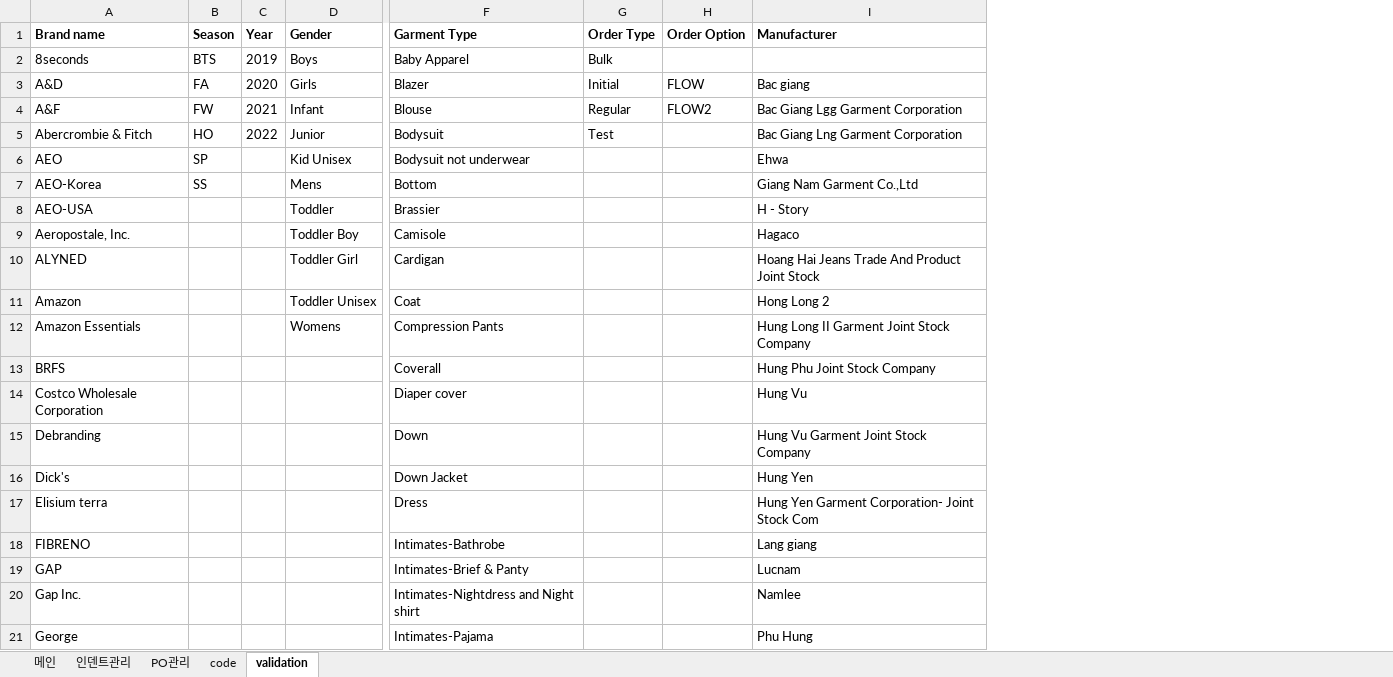
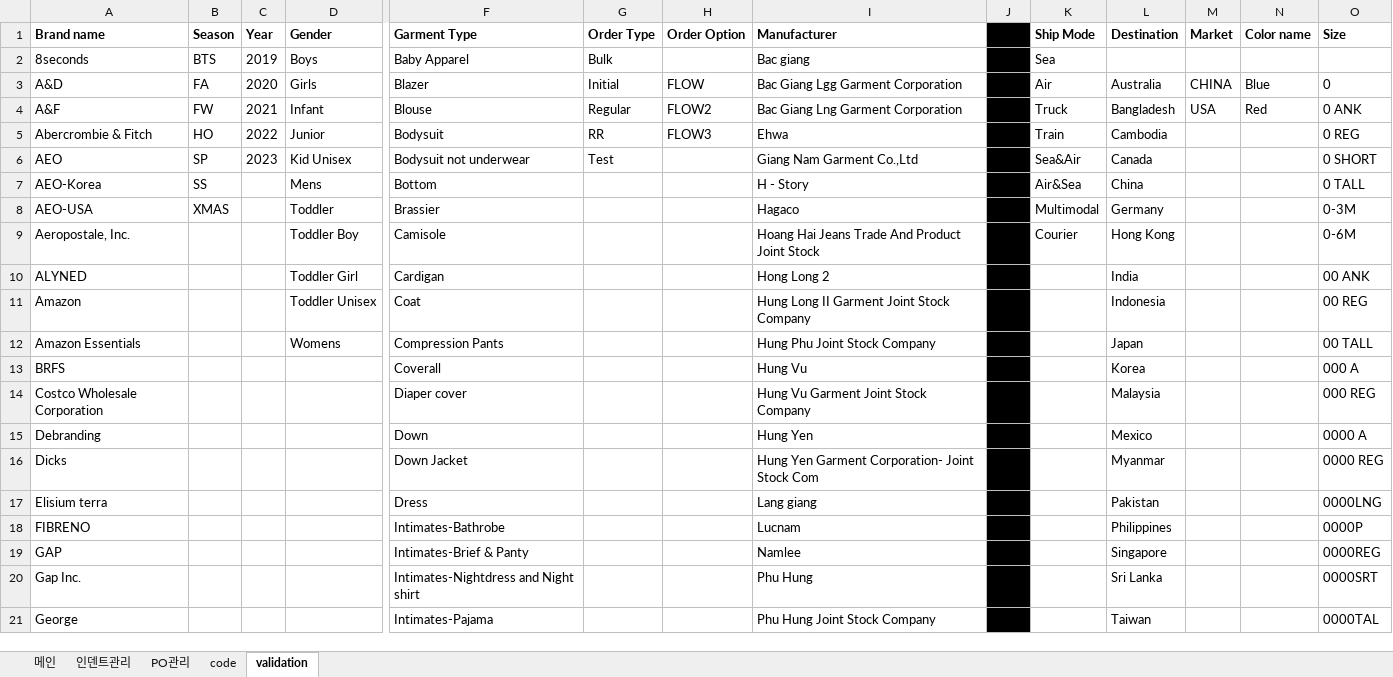
Before and after one commit to Lindo79/Trainning, an Excel workbook: Legacy System.xlsm, sheet validation, drawn as a sheet; only a part is shown, gaps mark what is left out; values as stored, in another font and other column widths than the file's, no borders; the diff covers the shown part only; the diff names each change by its address in the sheet, - before the commit and + after, or states it on an @@ line.

```diff
--- a/Legacy System.xlsm (sheet validation)
+++ b/Legacy System.xlsm (sheet validation)
+column J, empty
+column K (Ship Mode), rows 2-9: Sea | Air | Truck | Train | Sea&Air | Air&Sea | Multimodal | Courier
+column L (Destination), rows 3-21: Australia | Bangladesh | Cambodia | Canada | China | Germany | Hong Kong | India | Indonesia | Japan | Korea | Malaysia | Mexico | Myanmar | Pakistan | Philippines | Singapore | Sri Lanka | Taiwan
+column M (Market), rows 3-4: CHINA | USA
+column N (Color name), rows 3-4: Blue | Red
+column O (Size), rows 3-21: 0 | 0 ANK | 0 REG | 0 SHORT | 0 TALL | 0-3M | 0-6M | 00 ANK | 00 REG | 00 TALL | 000 A | 000 REG | 0000 A | 0000 REG | 0000LNG | 0000P | 0000REG | 0000SRT | 0000TAL
-I2 (Manufacturer): (empty)
+I2 (Manufacturer): Bac giang
-I3 (Manufacturer): Bac giang
+I3 (Manufacturer): Bac Giang Lgg Garment Corporation
-I4 (Manufacturer): Bac Giang Lgg Garment Corporation
+I4 (Manufacturer): Bac Giang Lng Garment Corporation
-G5 (Order Type): Test
+G5 (Order Type): RR
-H5 (Order Option): (empty)
+H5 (Order Option): FLOW3
-I5 (Manufacturer): Bac Giang Lng Garment Corporation
+I5 (Manufacturer): Ehwa
-C6 (Year): (empty)
+C6 (Year): 2023
-G6 (Order Type): (empty)
+G6 (Order Type): Test
-I6 (Manufacturer): Ehwa
+I6 (Manufacturer): Giang Nam Garment Co.,Ltd
-I7 (Manufacturer): Giang Nam Garment Co.,Ltd
+I7 (Manufacturer): H - Story
-B8 (Season): (empty)
+B8 (Season): XMAS
-I8 (Manufacturer): H - Story
+I8 (Manufacturer): Hagaco
-I9 (Manufacturer): Hagaco
+I9 (Manufacturer): Hoang Hai Jeans Trade And Product Joint Stock
-I10 (Manufacturer): Hoang Hai Jeans Trade And Product Joint Stock
+I10 (Manufacturer): Hong Long 2
-I11 (Manufacturer): Hong Long 2
+I11 (Manufacturer): Hung Long II Garment Joint Stock Company
-I12 (Manufacturer): Hung Long II Garment Joint Stock Company
+I12 (Manufacturer): Hung Phu Joint Stock Company
-I13 (Manufacturer): Hung Phu Joint Stock Company
+I13 (Manufacturer): Hung Vu
-I14 (Manufacturer): Hung Vu
+I14 (Manufacturer): Hung Vu Garment Joint Stock Company
-I15 (Manufacturer): Hung Vu Garment Joint Stock Company
+I15 (Manufacturer): Hung Yen
-A16 (Brand name): Dick's
+A16 (Brand name): Dicks
-I16 (Manufacturer): Hung Yen
+I16 (Manufacturer): Hung Yen Garment Corporation- Joint Stock Com
-I17 (Manufacturer): Hung Yen Garment Corporation- Joint Stock Com
+I17 (Manufacturer): Lang giang
-I18 (Manufacturer): Lang giang
+I18 (Manufacturer): Lucnam
-I19 (Manufacturer): Lucnam
+I19 (Manufacturer): Namlee
-I20 (Manufacturer): Namlee
+I20 (Manufacturer): Phu Hung
-I21 (Manufacturer): Phu Hung
+I21 (Manufacturer): Phu Hung Joint Stock Company
```
Also changed, not shown: 413 added rows and 32 edited cells elsewhere in this sheet, sheet 인덴트관리, sheet code, sheet PO관리, hidden cells, charts or pictures.
